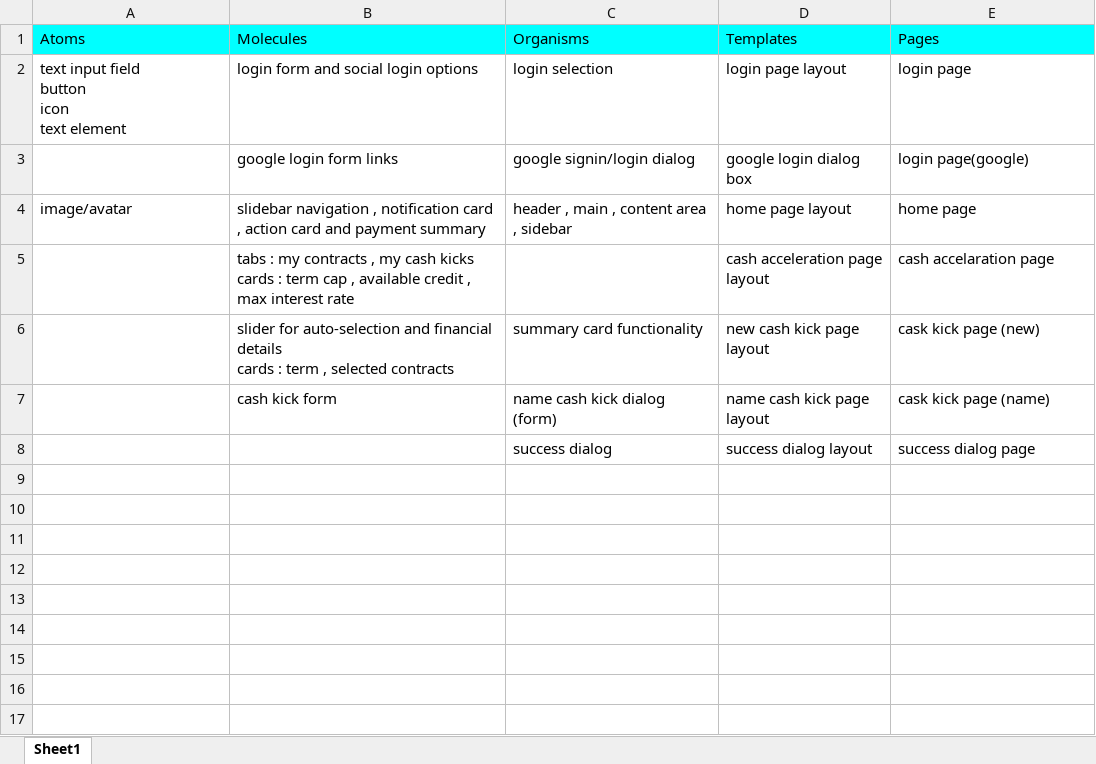
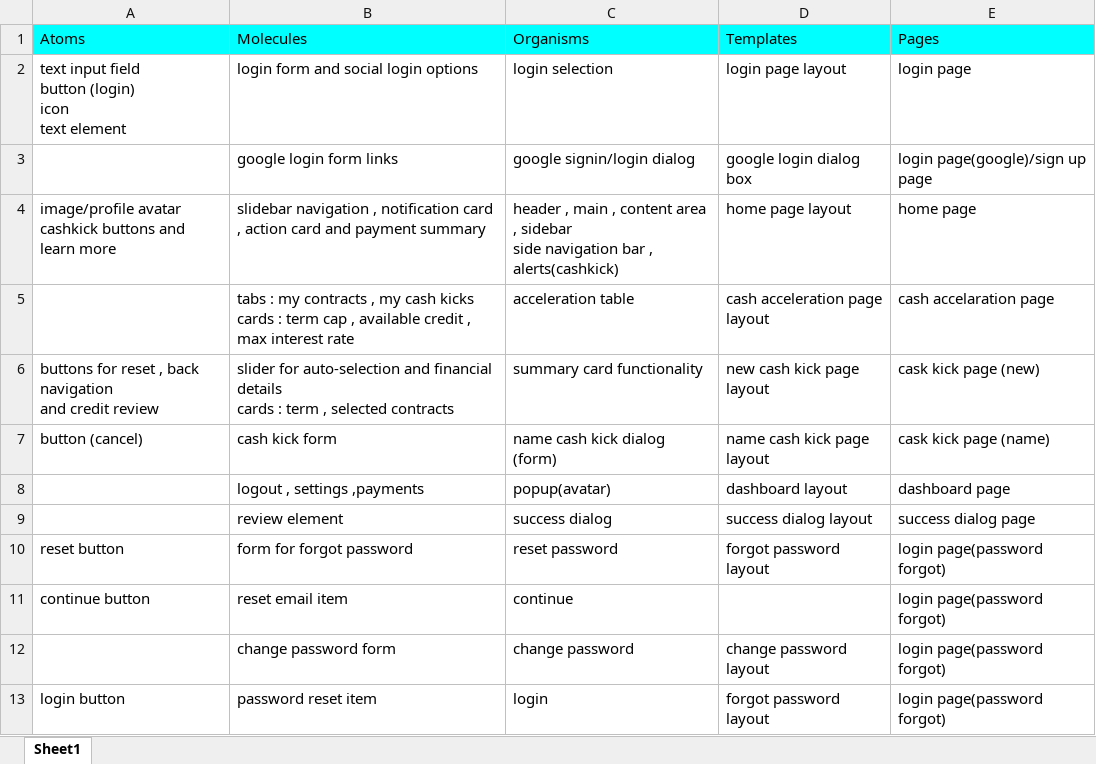
Before and after one commit to ajay9644/ajay_avula_ldp, an Excel workbook: atoms_assignment/Ajay.xlsx, sheet Sheet1, drawn as a sheet; values as stored, in another font and other column widths than the file's, no borders; charts and pictures not drawn; addresses are those after the commit; ↵ is a line break in a cell; the diff names each change by its address in the sheet, - before the commit and + after, or states it on an @@ line.

Commit message:
feat: Update Ajay.xslx Initialize atoms assignment - Update Ajay.xlsx

```diff
--- a/atoms_assignment/Ajay.xlsx (sheet Sheet1)
+++ b/atoms_assignment/Ajay.xlsx (sheet Sheet1)
-A2 (Atoms): text input field ↵ button ↵ icon ↵ text element
+A2 (Atoms): text input field ↵ button (login) ↵ icon ↵ text element
-E3 (Pages): login page(google)
+E3 (Pages): login page(google)/sign up page
-A4 (Atoms): image/avatar
+A4 (Atoms): image/profile avatar ↵ cashkick buttons and learn more
-C4 (Organisms): …, sidebar
+C4 (Organisms): …, sidebar ↵ side navigation bar , alerts(cashkick)
-C5 (Organisms): (empty)
+C5 (Organisms): acceleration table
-A6 (Atoms): (empty)
+A6 (Atoms): buttons for reset , back navigation ↵ and credit review
-A7 (Atoms): (empty)
+A7 (Atoms): button (cancel)
+row 8:  | logout , settings ,payments | popup(avatar) | dashboard layout | dashboard page
-B9 (Molecules): (empty)
+B9 (Molecules): review element
+row 10: reset button | form for forgot password | reset password | forgot password layout | login page(password forgot)
+row 11: continue button | reset email item | continue |  | login page(password forgot)
+row 12:  | change password form | change password | change password layout | login page(password forgot)
+row 13: login button | password reset item | login | forgot password layout | login page(password forgot)
```
